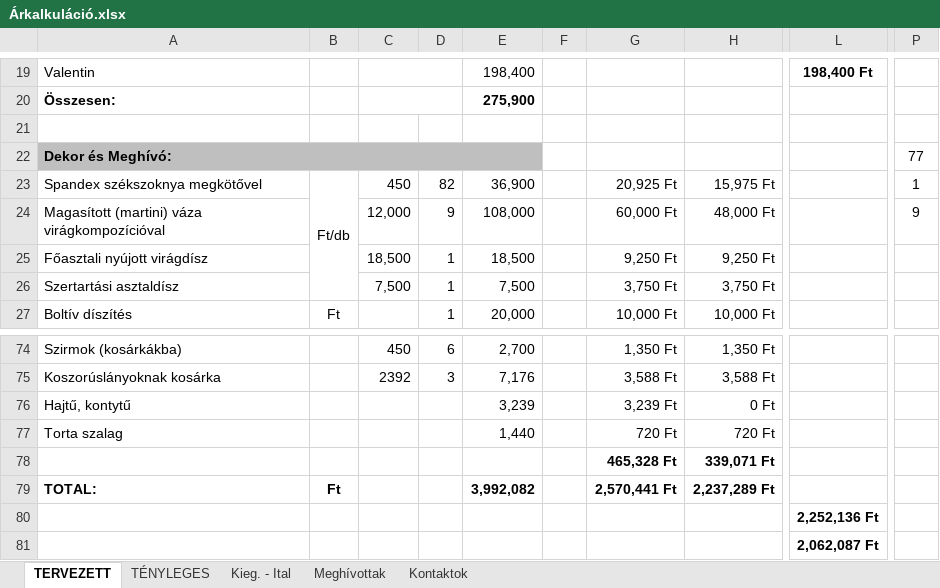
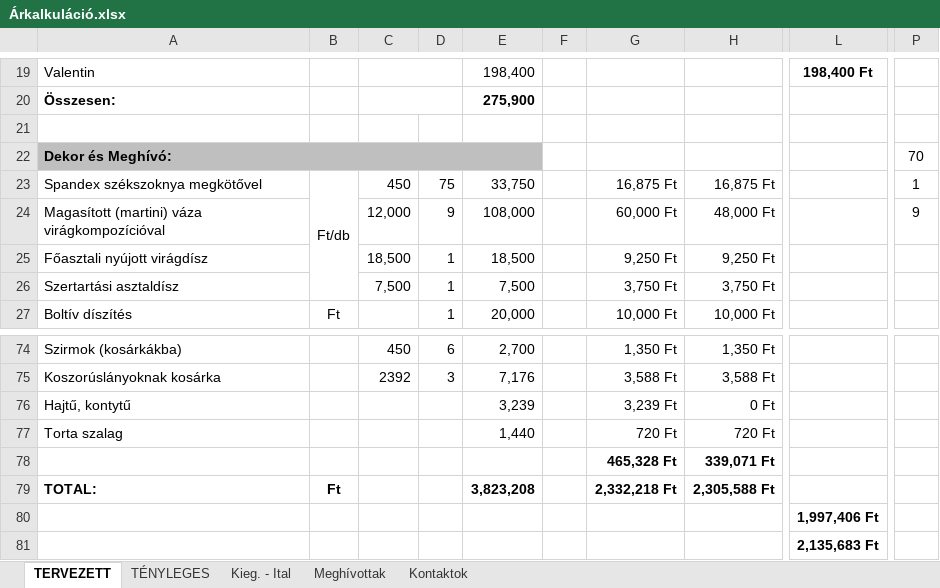
Before and after one commit to valentinbujdoso/-rkalk, an Excel workbook: Árkalkuláció.xlsx, sheet TERVEZETT, drawn as a sheet; only a part is shown, gaps mark what is left out; values as stored, in another font and other column widths than the file's, no borders; the diff covers the shown part only; the diff names each change by its address in the sheet, - before the commit and + after, or states it on an @@ line.

```diff
--- a/Árkalkuláció.xlsx (sheet TERVEZETT)
+++ b/Árkalkuláció.xlsx (sheet TERVEZETT)
-P22: 77
+P22: 70
-D23: 82
+D23: 75
-E23: 36,900
+E23: 33,750
-G23: 20,925 Ft
+G23: 16,875 Ft
-H23: 15,975 Ft
+H23: 16,875 Ft
-E79: 3,992,082
+E79: 3,823,208
-G79: 2,570,441 Ft
+G79: 2,332,218 Ft
-H79: 2,237,289 Ft
+H79: 2,305,588 Ft
-L80: 2,252,136 Ft
+L80: 1,997,406 Ft
-L81: 2,062,087 Ft
+L81: 2,135,683 Ft
```
Also changed, not shown: 1 added row, 1 removed row and 62 edited cells elsewhere in this sheet, sheet Meghívottak, sheet TÉNYLEGES, sheet Kontaktok, formulas that keep their value, 9 other files.
